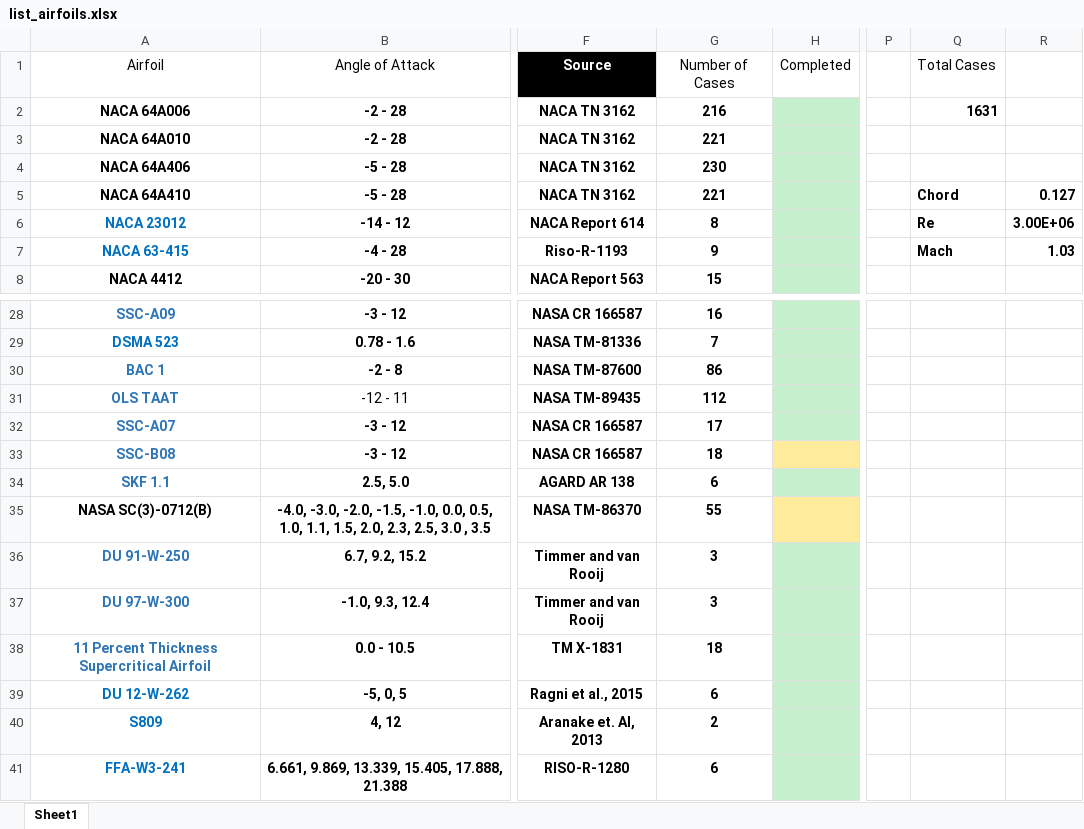
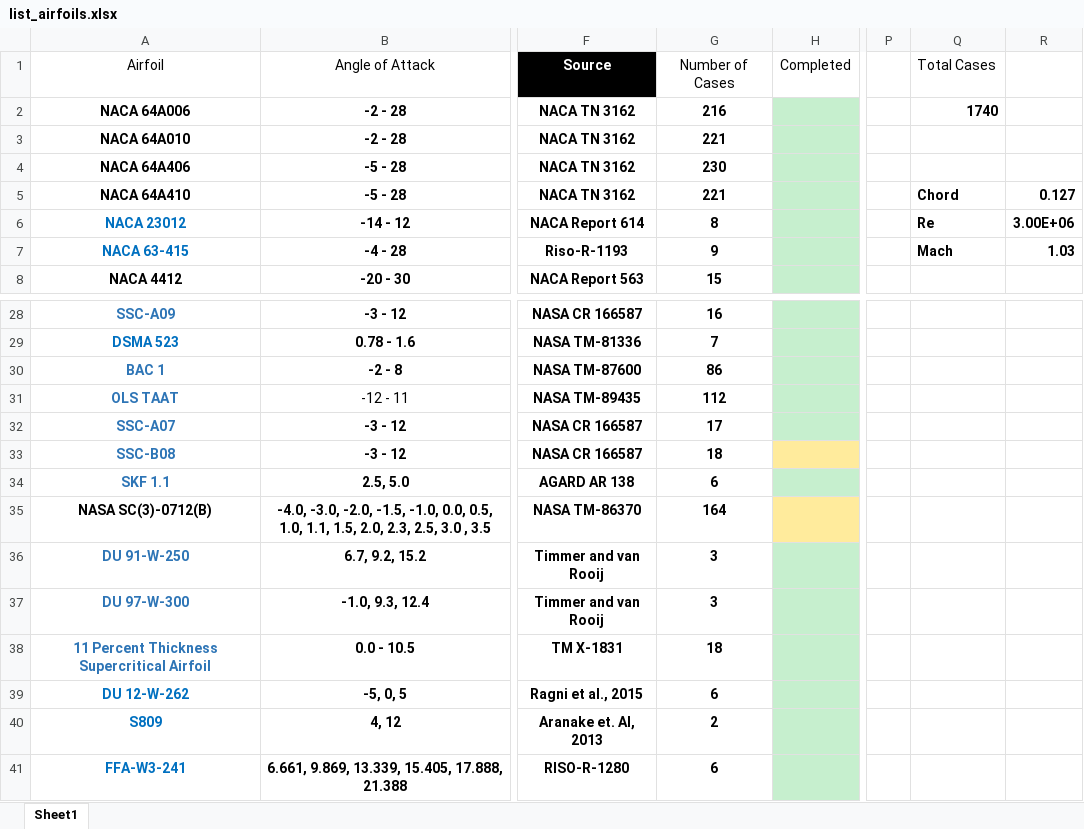
Before and after one commit to hwlee924/Large-Airfoil-Model, an Excel workbook: Airfoil Database/list_airfoils.xlsx, sheet Sheet1, drawn as a sheet; only a part is shown, gaps mark what is left out; values as stored, in another font and other column widths than the file's, no borders; table styles not drawn; the diff names each change by its address in the sheet, - before the commit and + after, or states it on an @@ line.

Commit message:
progress update

```diff
--- a/Airfoil Database/list_airfoils.xlsx (sheet Sheet1)
+++ b/Airfoil Database/list_airfoils.xlsx (sheet Sheet1)
-Q2: 1631
+Q2: 1740
-G35: 55
+G35: 164
```
